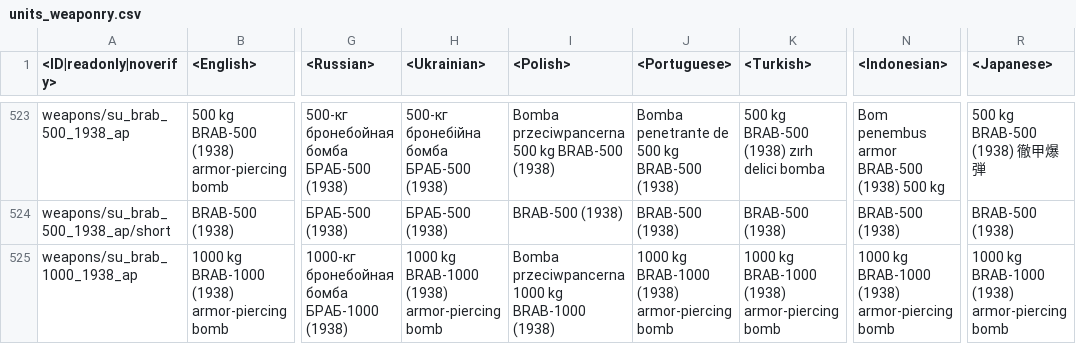
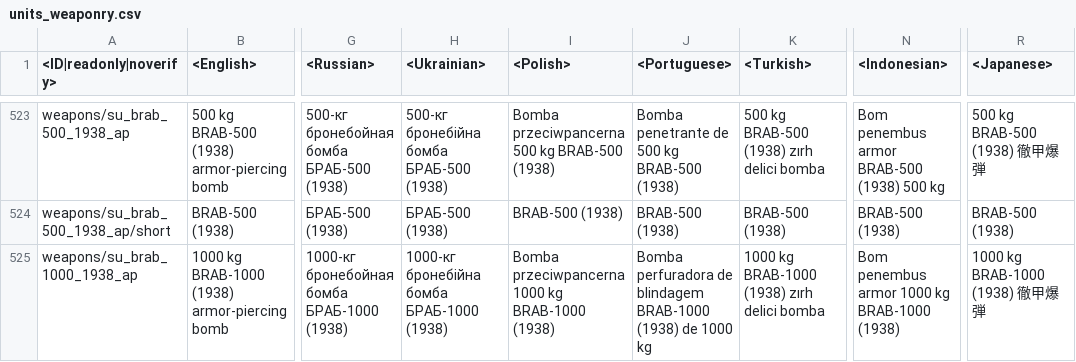
Before and after one commit to zhuxiii/WTM, a CSV file: lang/units_weaponry.csv, drawn as a sheet; only a part is shown, gaps mark what is left out; the diff covers the shown part only; the diff names each change by its address in the sheet, - before the commit and + after, or states it on an @@ line.

```diff
--- a/lang/units_weaponry.csv
+++ b/lang/units_weaponry.csv
-H525 (<Ukrainian>): 1000 kg BRAB-1000 (1938) armor-piercing bomb
+H525 (<Ukrainian>): 1000-кг бронебійна бомба БРАБ-1000 (1938)
-J525 (<Portuguese>): 1000 kg BRAB-1000 (1938) armor-piercing bomb
+J525 (<Portuguese>): Bomba perfuradora de blindagem BRAB-1000 (1938) de 1000 kg
-K525 (<Turkish>): 1000 kg BRAB-1000 (1938) armor-piercing bomb
+K525 (<Turkish>): 1000 kg BRAB-1000 (1938) zırh delici bomba
-N525 (<Indonesian>): 1000 kg BRAB-1000 (1938) armor-piercing bomb
+N525 (<Indonesian>): Bom penembus armor 1000 kg BRAB-1000 (1938)
-R525 (<Japanese>): 1000 kg BRAB-1000 (1938) armor-piercing bomb
+R525 (<Japanese>): 1000 kg BRAB-1000 (1938) 徹甲爆弾
```
Also changed, not shown: 2 added rows and 15 edited cells elsewhere in this file, lang/decals.csv, lang/menu_debriefing.csv, 8 other files.
